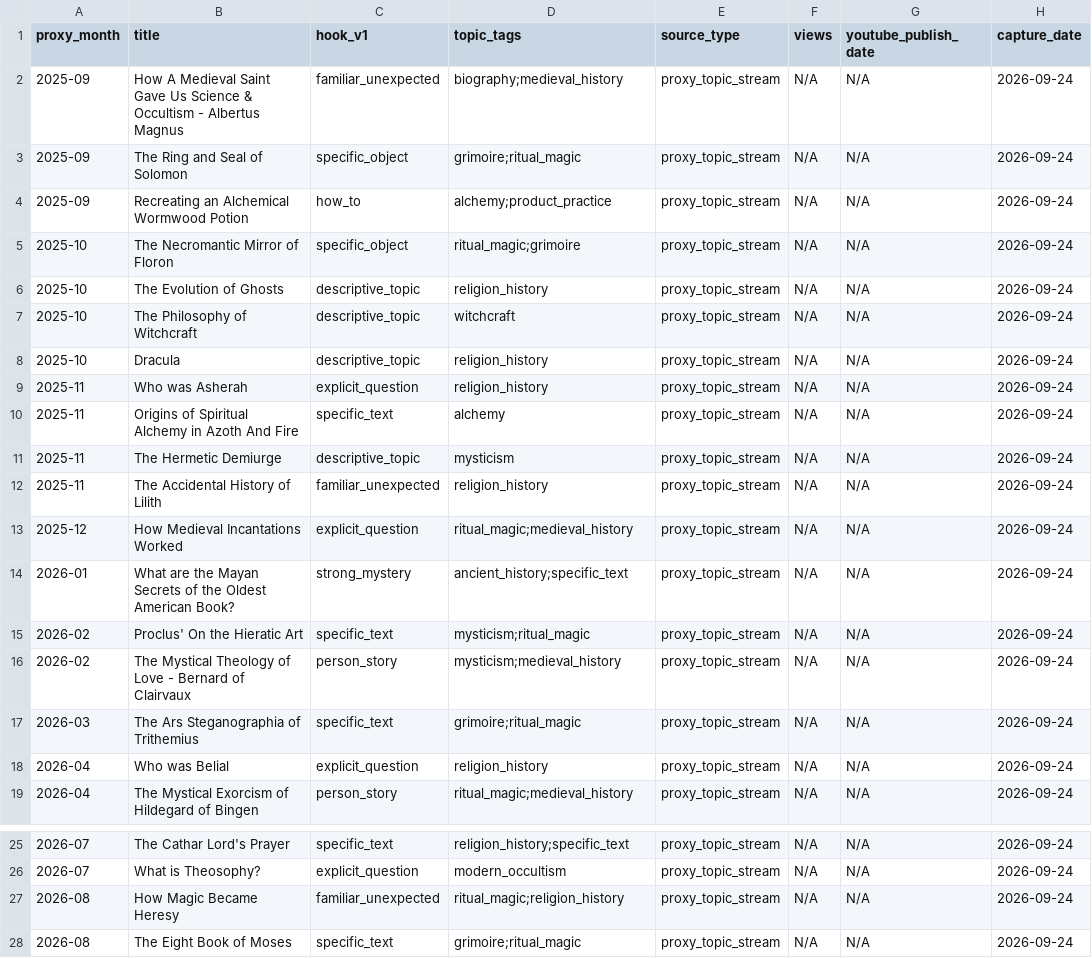
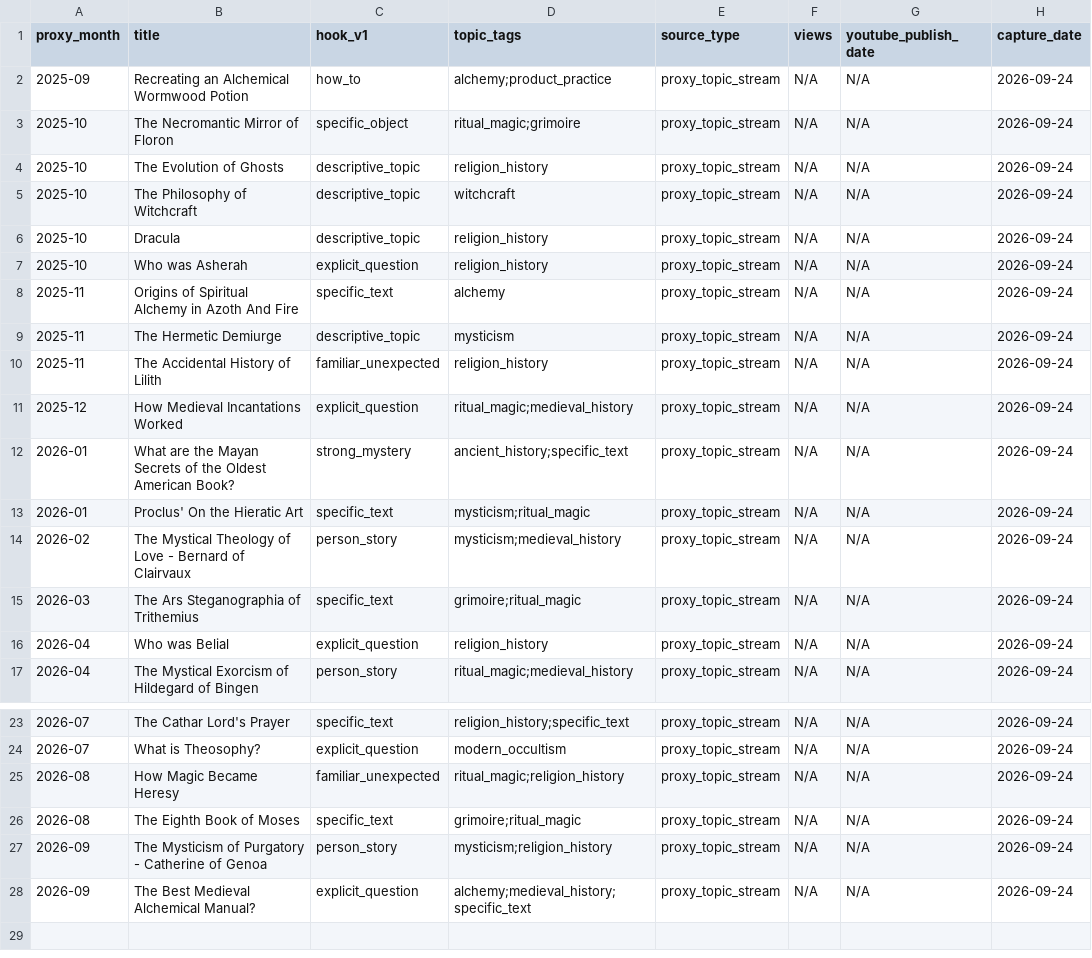
Before and after one commit to suxiaoyuan443-boop/suen-system, a CSV file: 08-动态运行/对标数据/ESOTERICA-题目代理.csv, drawn as a sheet; only a part is shown, gaps mark what is left out.

Commit message:
benchmark data: correct ESOTERICA topic proxy to actual rolling 365-day window

```diff
--- a/08-动态运行/对标数据/ESOTERICA-题目代理.csv
+++ b/08-动态运行/对标数据/ESOTERICA-题目代理.csv
@@ -1,4 +1,2 @@
 proxy_month,title,hook_v1,topic_tags,source_type,views,youtube_publish_date,capture_date
-"2025-09","How A Medieval Saint Gave Us Science & Occultism - Albertus Magnus","familiar_unexpected","biography;medieval_history","proxy_topic_stream",N/A,N/A,2026-09-24
-"2025-09","The Ring and Seal of Solomon","specific_object","grimoire;ritual_magic","proxy_topic_stream",N/A,N/A,2026-09-24
 "2025-09","Recreating an Alchemical Wormwood Potion","how_to","alchemy;product_practice","proxy_topic_stream",N/A,N/A,2026-09-24
@@ -8,3 +6,3 @@ proxy_month,title,hook_v1,topic_tags,source_type,views,youtube_publish_date,capt
 "2025-10","Dracula","descriptive_topic","religion_history","proxy_topic_stream",N/A,N/A,2026-09-24
-"2025-11","Who was Asherah","explicit_question","religion_history","proxy_topic_stream",N/A,N/A,2026-09-24
+"2025-10","Who was Asherah","explicit_question","religion_history","proxy_topic_stream",N/A,N/A,2026-09-24
 "2025-11","Origins of Spiritual Alchemy in Azoth And Fire","specific_text","alchemy","proxy_topic_stream",N/A,N/A,2026-09-24
@@ -14,3 +12,3 @@ proxy_month,title,hook_v1,topic_tags,source_type,views,youtube_publish_date,capt
 "2026-01","What are the Mayan Secrets of the Oldest American Book?","strong_mystery","ancient_history;specific_text","proxy_topic_stream",N/A,N/A,2026-09-24
-"2026-02","Proclus' On the Hieratic Art","specific_text","mysticism;ritual_magic","proxy_topic_stream",N/A,N/A,2026-09-24
+"2026-01","Proclus' On the Hieratic Art","specific_text","mysticism;ritual_magic","proxy_topic_stream",N/A,N/A,2026-09-24
 "2026-02","The Mystical Theology of Love - Bernard of Clairvaux","person_story","mysticism;medieval_history","proxy_topic_stream",N/A,N/A,2026-09-24
@@ -27,2 +25,4 @@ proxy_month,title,hook_v1,topic_tags,source_type,views,youtube_publish_date,capt
 "2026-08","How Magic Became Heresy","familiar_unexpected","ritual_magic;religion_history","proxy_topic_stream",N/A,N/A,2026-09-24
-"2026-08","The Eight Book of Moses","specific_text","grimoire;ritual_magic","proxy_topic_stream",N/A,N/A,2026-09-24
+"2026-08","The Eighth Book of Moses","specific_text","grimoire;ritual_magic","proxy_topic_stream",N/A,N/A,2026-09-24
+"2026-09","The Mysticism of Purgatory - Catherine of Genoa","person_story","mysticism;religion_history","proxy_topic_stream",N/A,N/A,2026-09-24
+"2026-09","The Best Medieval Alchemical Manual?","explicit_question","alchemy;medieval_history;specific_text","proxy_topic_stream",N/A,N/A,2026-09-24
```
